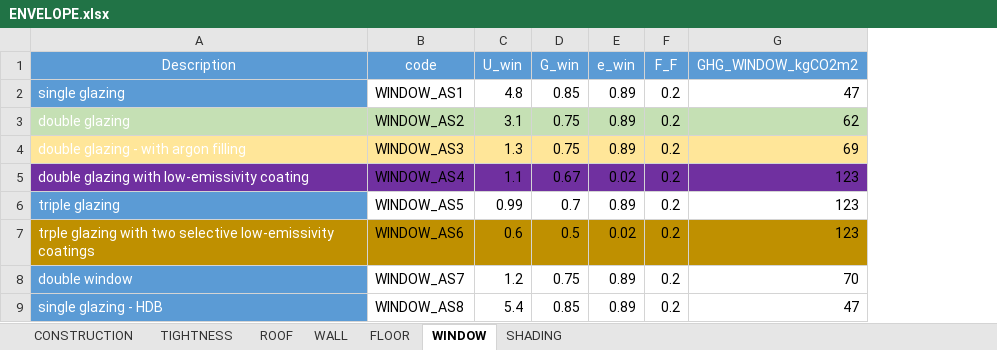
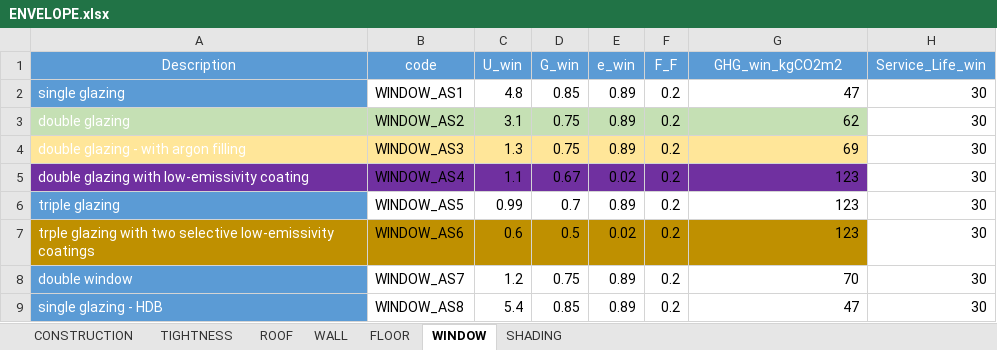
Before and after one commit to architecture-building-systems/CityEnergyAnalyst, an Excel workbook: cea/databases/DE/assemblies/ENVELOPE.xlsx, sheet WINDOW, drawn as a sheet; only a part is shown; values as stored, in another font and other column widths than the file's, no borders; the diff names each change by its address in the sheet, - before the commit and + after, or states it on an @@ line.

Commit message:
Update with Service Life
Added Service life parameters with default CH parameters (30 or 60 years)

```diff
--- a/cea/databases/DE/assemblies/ENVELOPE.xlsx (sheet WINDOW)
+++ b/cea/databases/DE/assemblies/ENVELOPE.xlsx (sheet WINDOW)
+column H (Service_Life_win), rows 2-9: all 30
-G1: GHG_WINDOW_kgCO2m2
+G1: GHG_win_kgCO2m2
```
Also changed, not shown: sheet FLOOR, sheet WALL, sheet ROOF, 1 other file.
